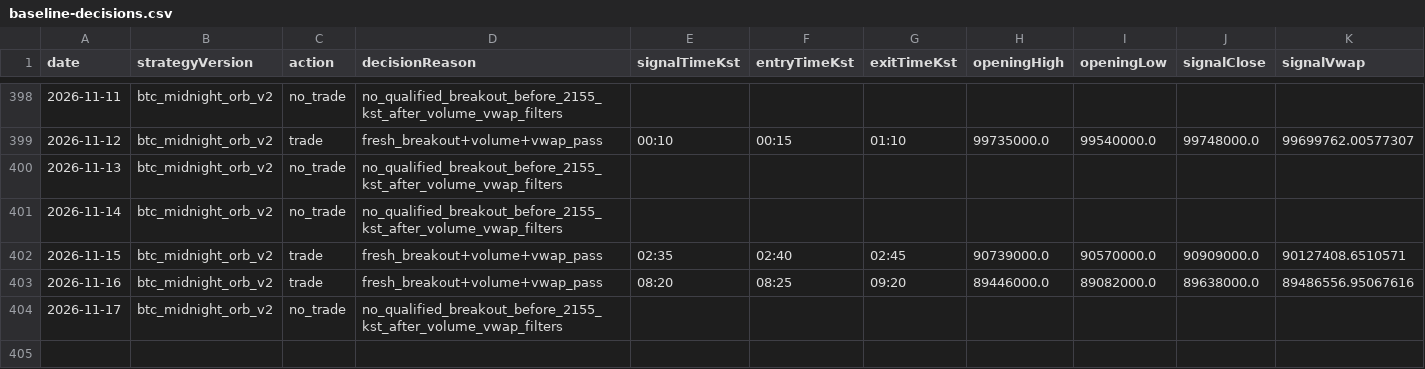
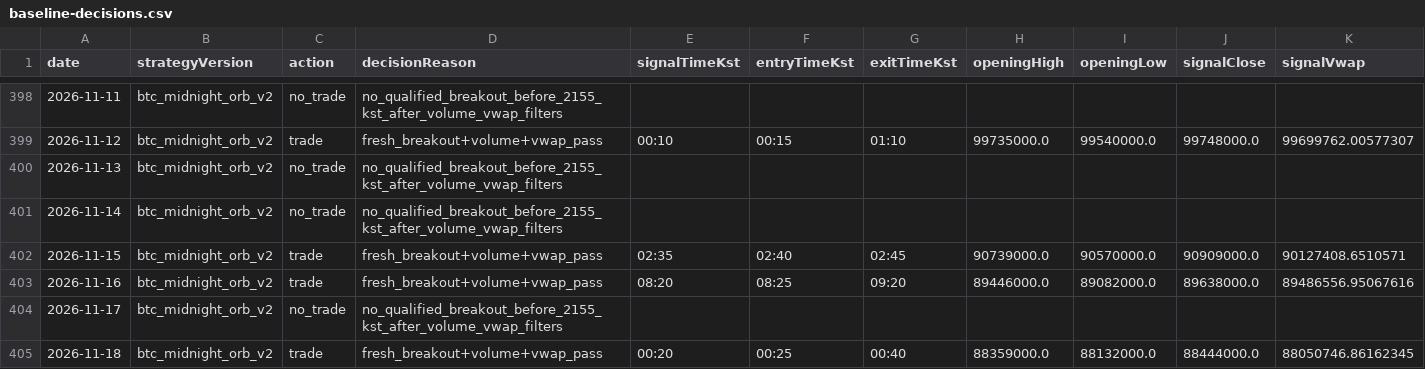
Before and after one commit to jkdevjob/jkquant, a CSV file: data/crypto-research/baseline-decisions.csv, drawn as a sheet; only a part is shown, gaps mark what is left out; rows hold the shown columns only; the diff names each change by its address in the sheet, - before the commit and + after, or states it on an @@ line.

```diff
--- a/data/crypto-research/baseline-decisions.csv
+++ b/data/crypto-research/baseline-decisions.csv
+row 405: 2026-11-18 | btc_midnight_orb_v2 | trade | fresh_breakout+volume+vwap_pass | 00:20 | 00:25 | 00:40 | 88359000.0 | 88132000.0 | 88444000.0 | 88050746.86162345
```
Also changed, not shown: data/crypto-research/baseline-trades.csv, data/crypto-research/dip24-decisions.csv, 8 other files.
